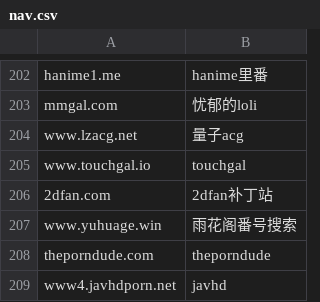
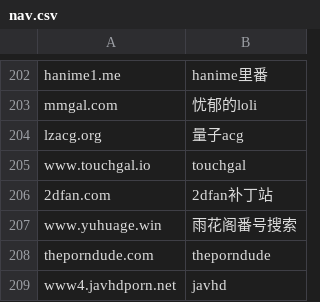
Before and after one commit to nibazshab/shu, a CSV file: nav.csv, drawn as a sheet; only a part is shown, gaps mark what is left out.

Commit message:
Update nav.csv

```diff
--- a/nav.csv
+++ b/nav.csv
@@ -203,3 +203,3 @@ hanime1.me,hanime里番
 mmgal.com,忧郁的loli
-www.lzacg.net,量子acg
+lzacg.org,量子acg
 www.touchgal.io,touchgal
```
